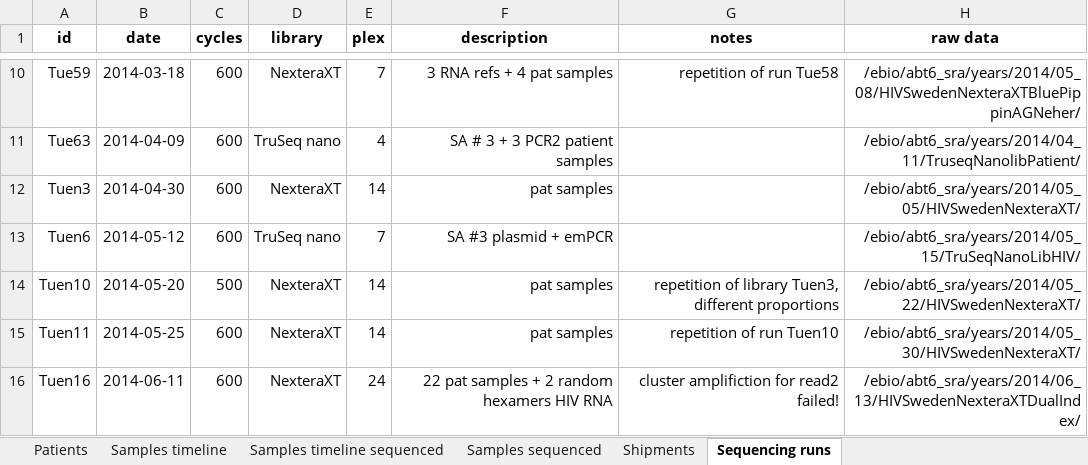
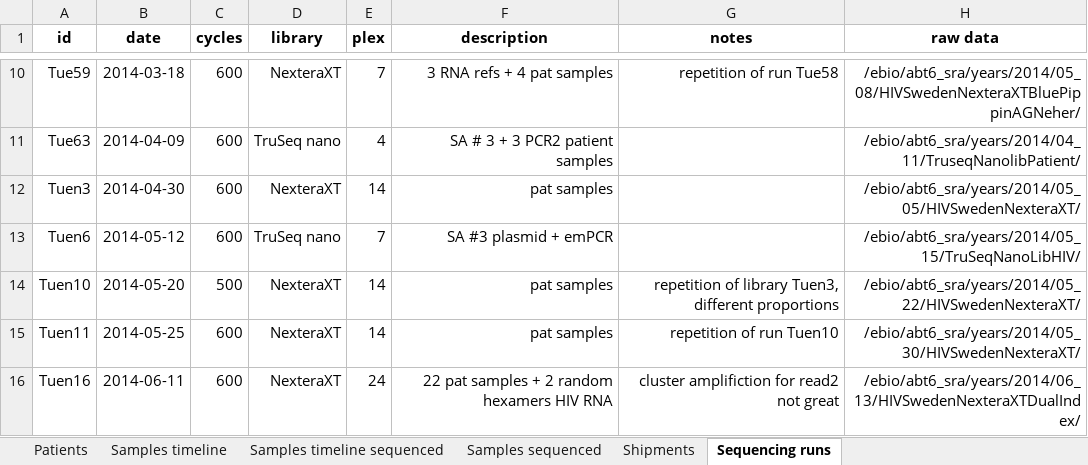
Before and after one commit to iosonofabio/hivwholeseq, an Excel workbook: hivwholeseq/tables/HIV_reservoir_all.xlsx, sheet Sequencing runs, drawn as a sheet; only a part is shown, gaps mark what is left out; values as stored, in another font and other column widths than the file's, no borders; the diff names each change by its address in the sheet, - before the commit and + after, or states it on an @@ line.

```diff
--- a/hivwholeseq/tables/HIV_reservoir_all.xlsx (sheet Sequencing runs)
+++ b/hivwholeseq/tables/HIV_reservoir_all.xlsx (sheet Sequencing runs)
-G16 (notes): cluster amplifiction for read2 failed!
+G16 (notes): cluster amplifiction for read2 not great
```
Also changed, not shown: sheet Samples sequenced, 3 other files.
